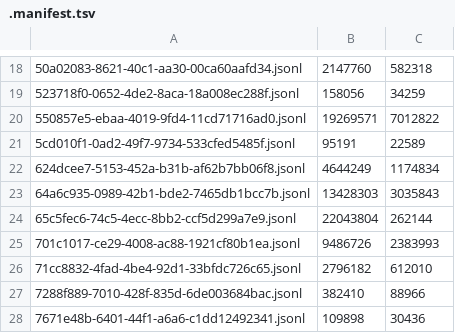
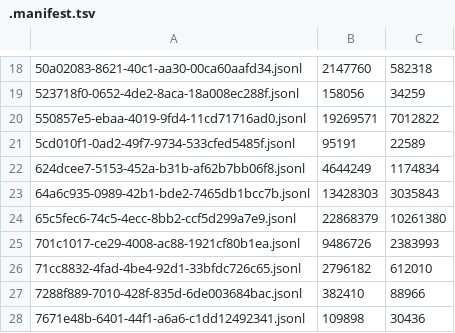
Before and after one commit to adhityablubridge/sessions, a TSV file: projects/CP/.manifest.tsv, drawn as a sheet; only a part is shown, gaps mark what is left out.

```diff
--- a/projects/CP/.manifest.tsv
+++ b/projects/CP/.manifest.tsv
@@ -23,3 +23,3 @@
 64a6c935-0989-42b1-bde2-7465db1bcc7b.jsonl	13428303	3035843
-65c5fec6-74c5-4ecc-8bb2-ccf5d299a7e9.jsonl	22043804	262144
+65c5fec6-74c5-4ecc-8bb2-ccf5d299a7e9.jsonl	22868379	10261380
 701c1017-ce29-4008-ac88-1921cf80b1ea.jsonl	9486726	2383993
```
Also changed, not shown: 53 other files.
